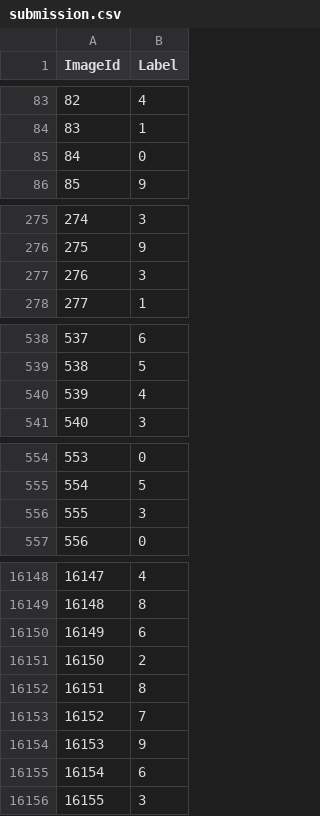
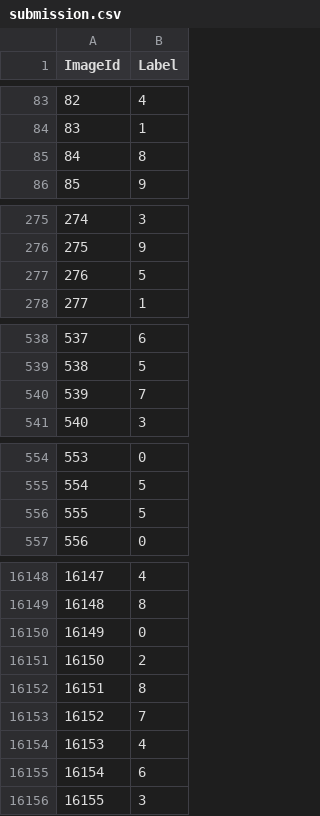
Before and after one commit to MovsisyanM/digit-recognizer, a CSV file: data/submission.csv, drawn as a sheet; only a part is shown, gaps mark what is left out; the diff covers the shown part only.

```diff
--- a/data/submission.csv
+++ b/data/submission.csv
@@ -84,3 +84,3 @@ ImageId,Label
 83,1
-84,0
+84,8
 85,9
@@ -276,3 +276,3 @@ ImageId,Label
 275,9
-276,3
+276,5
 277,1
@@ -539,3 +539,3 @@ ImageId,Label
 538,5
-539,4
+539,7
 540,3
@@ -555,3 +555,3 @@ ImageId,Label
 554,5
-555,3
+555,5
 556,0
@@ -16149,3 +16149,3 @@ ImageId,Label
 16148,8
-16149,6
+16149,0
 16150,2
@@ -16153,3 +16153,3 @@ ImageId,Label
 16152,7
-16153,9
+16153,4
 16154,6
```
Also changed, not shown: 124 edited cells elsewhere in this file, 6 other files.
